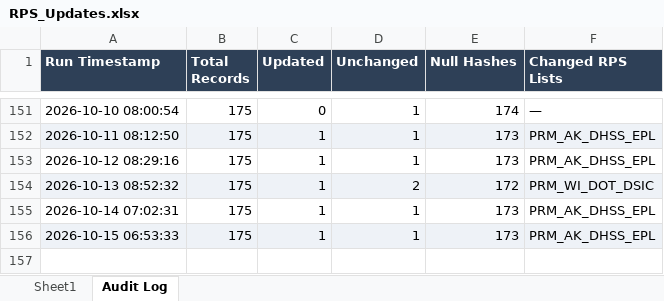
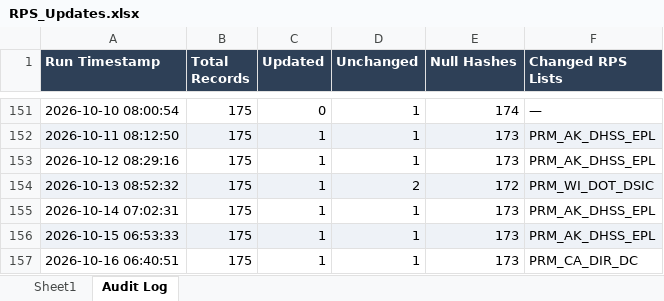
Before and after one commit to rahulraveendrannair-bot/Update-Checking-Automation, an Excel workbook: RPS_Updates.xlsx, sheet Audit Log, drawn as a sheet; only a part is shown, gaps mark what is left out; values as stored, in another font and other column widths than the file's, no borders; the diff names each change by its address in the sheet, - before the commit and + after, or states it on an @@ line.

```diff
--- a/RPS_Updates.xlsx (sheet Audit Log)
+++ b/RPS_Updates.xlsx (sheet Audit Log)
+row 157: 2026-10-16 06:40:51 | 175 | 1 | 1 | 173 | PRM_CA_DIR_DC
```
Also changed, not shown: sheet Sheet1, 2 other files.
